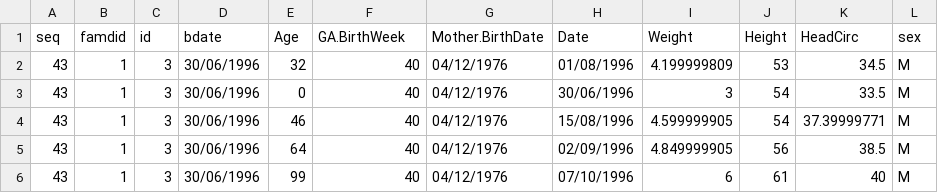
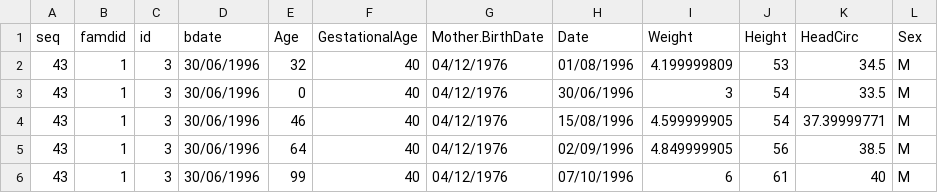
Before and after one commit to berniehoward/ICT, a CSV file: ICTData/LF_TestGroup.csv, drawn as a sheet; only a part is shown.

```diff
--- a/ICTData/LF_TestGroup.csv
+++ b/ICTData/LF_TestGroup.csv
@@ -1,2 +1,2 @@
-seq,famdid,id,bdate,Age,GA.BirthWeek,Mother.BirthDate,Date,Weight,Height,HeadCirc,sex
+seq,famdid,id,bdate,Age,GestationalAge,Mother.BirthDate,Date,Weight,Height,HeadCirc,Sex
 43,1,3,30/06/1996,32,40,04/12/1976,01/08/1996,4.199999809,53,34.5,M
```
Also changed, not shown: ICTData/LF_ResearchGroup.csv, ICTData/LargeFamilies.ICT2.csv, 7 other files.
